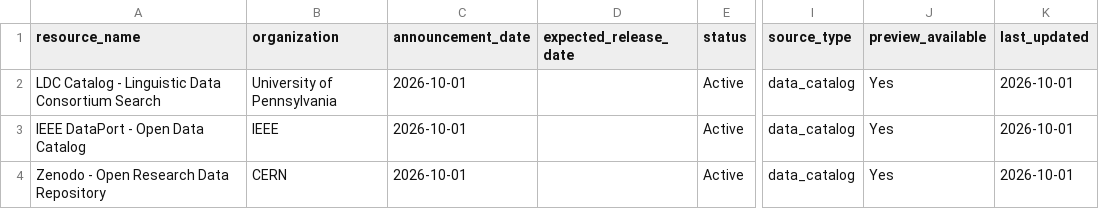
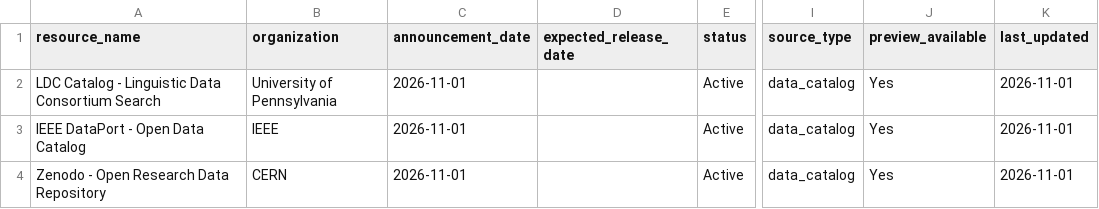
Before and after one commit to xweidp/k12-ai-scanner, a CSV file: data/k12_data_catalogs_discovered.csv, drawn as a sheet; only a part is shown, gaps mark what is left out; the diff names each change by its address in the sheet, - before the commit and + after, or states it on an @@ line.

```diff
--- a/data/k12_data_catalogs_discovered.csv
+++ b/data/k12_data_catalogs_discovered.csv
-C2:C4 (announcement_date): 2026-10-01
+C2:C4 (announcement_date): 2026-11-01
-K2:K4 (last_updated): 2026-10-01
+K2:K4 (last_updated): 2026-11-01
```
Also changed, not shown: data/k12_benchmarks_discovered.csv, data/k12_inventory_latest.csv, 4 other files.
